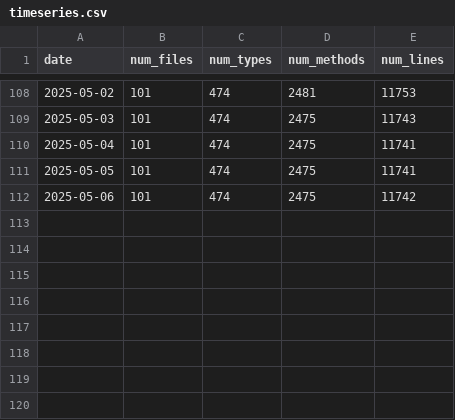
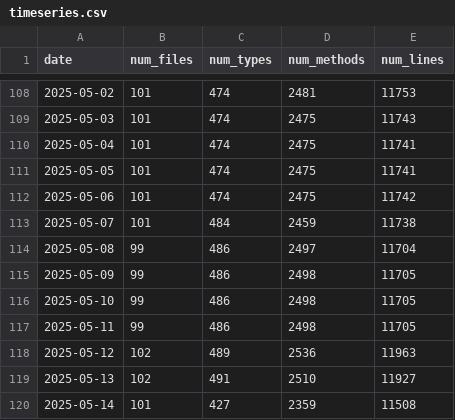
Before and after one commit to ayerofieiev-tt/api-metrics-dashboard, a CSV file: public/data/timeseries.csv, drawn as a sheet; only a part is shown, gaps mark what is left out; the diff names each change by its address in the sheet, - before the commit and + after, or states it on an @@ line.

Commit message:
Update timeseries data

```diff
--- a/public/data/timeseries.csv
+++ b/public/data/timeseries.csv
+row 113: 2025-05-07 | 101 | 484 | 2459 | 11738
+row 114: 2025-05-08 | 99 | 486 | 2497 | 11704
+row 115: 2025-05-09 | 99 | 486 | 2498 | 11705
+row 116: 2025-05-10 | 99 | 486 | 2498 | 11705
+row 117: 2025-05-11 | 99 | 486 | 2498 | 11705
+row 118: 2025-05-12 | 102 | 489 | 2536 | 11963
+row 119: 2025-05-13 | 102 | 491 | 2510 | 11927
+row 120: 2025-05-14 | 101 | 427 | 2359 | 11508
```
Also changed, not shown: 1 other file.
